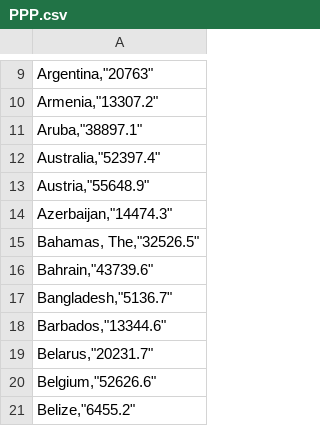
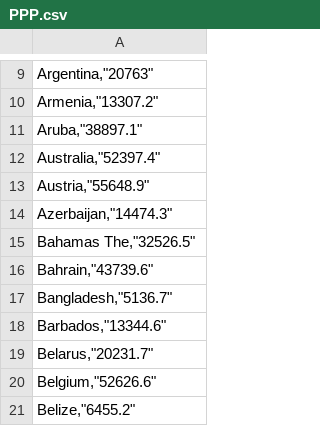
Before and after one commit to Kkesha/omd, a CSV file: Pandas/PPP.csv, drawn as a sheet; only a part is shown, gaps mark what is left out.

Commit message:
Update PPP.csv

```diff
--- a/Pandas/PPP.csv
+++ b/Pandas/PPP.csv
@@ -14,3 +14,3 @@
 "Azerbaijan,""14474.3"""
-"Bahamas, The,""32526.5"""
+"Bahamas The,""32526.5"""
 "Bahrain,""43739.6"""
```
